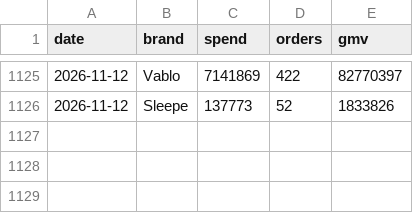
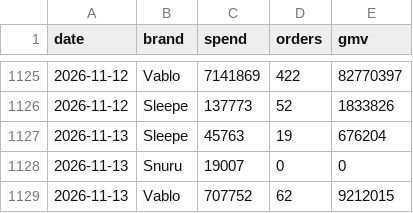
Before and after one commit to duthae12/adsreport, a CSV file: data/daily_ads.csv, drawn as a sheet; only a part is shown, gaps mark what is left out; the diff names each change by its address in the sheet, - before the commit and + after, or states it on an @@ line.

```diff
--- a/data/daily_ads.csv
+++ b/data/daily_ads.csv
+row 1127: 2026-11-13 | Sleepe | 45763 | 19 | 676204
+row 1128: 2026-11-13 | Snuru | 19007 | 0 | 0
+row 1129: 2026-11-13 | Vablo | 707752 | 62 | 9212015
```
Also changed, not shown: 2 other files.
